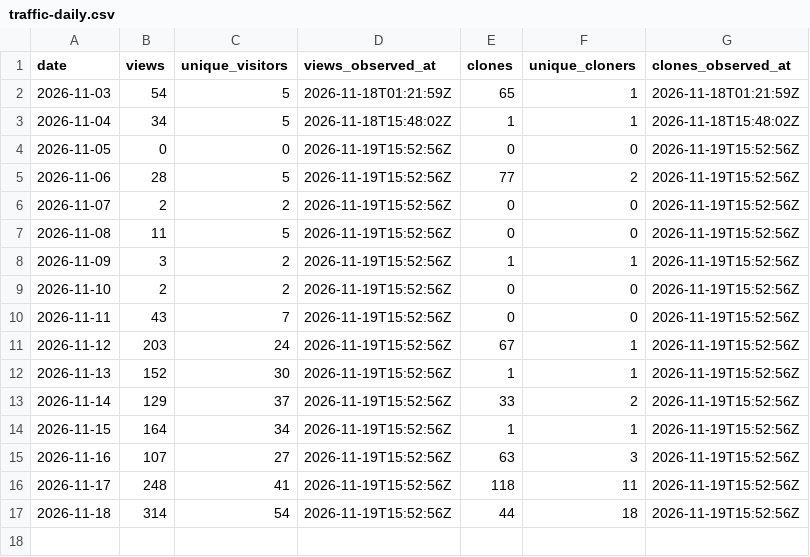
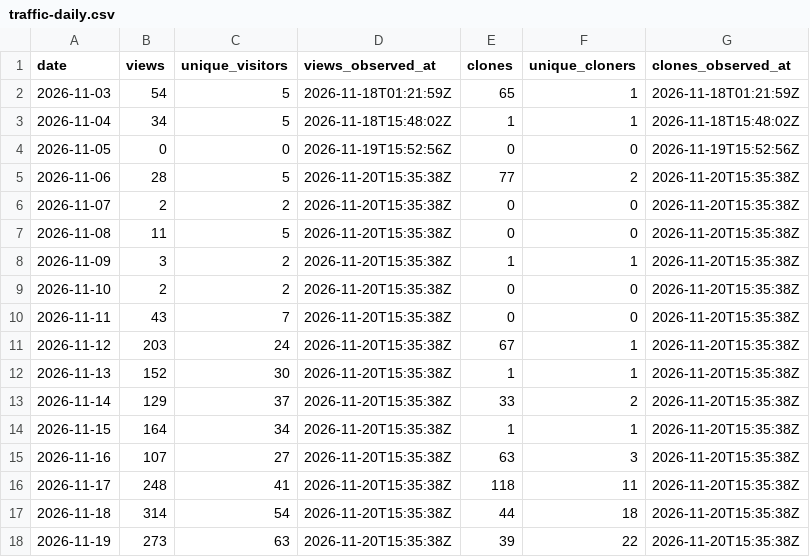
Before and after one commit to msteele999/freedv-gui, a CSV file: docs/release-stats/traffic-daily.csv, drawn as a sheet.

```diff
--- a/docs/release-stats/traffic-daily.csv
+++ b/docs/release-stats/traffic-daily.csv
@@ -4,14 +4,15 @@ date,views,unique_visitors,views_observed_at,clones,unique_cloners,clones_observ
 2026-11-05,0,0,2026-11-19T15:52:56Z,0,0,2026-11-19T15:52:56Z
-2026-11-06,28,5,2026-11-19T15:52:56Z,77,2,2026-11-19T15:52:56Z
-2026-11-07,2,2,2026-11-19T15:52:56Z,0,0,2026-11-19T15:52:56Z
-2026-11-08,11,5,2026-11-19T15:52:56Z,0,0,2026-11-19T15:52:56Z
-2026-11-09,3,2,2026-11-19T15:52:56Z,1,1,2026-11-19T15:52:56Z
-2026-11-10,2,2,2026-11-19T15:52:56Z,0,0,2026-11-19T15:52:56Z
-2026-11-11,43,7,2026-11-19T15:52:56Z,0,0,2026-11-19T15:52:56Z
-2026-11-12,203,24,2026-11-19T15:52:56Z,67,1,2026-11-19T15:52:56Z
-2026-11-13,152,30,2026-11-19T15:52:56Z,1,1,2026-11-19T15:52:56Z
-2026-11-14,129,37,2026-11-19T15:52:56Z,33,2,2026-11-19T15:52:56Z
-2026-11-15,164,34,2026-11-19T15:52:56Z,1,1,2026-11-19T15:52:56Z
-2026-11-16,107,27,2026-11-19T15:52:56Z,63,3,2026-11-19T15:52:56Z
-2026-11-17,248,41,2026-11-19T15:52:56Z,118,11,2026-11-19T15:52:56Z
-2026-11-18,314,54,2026-11-19T15:52:56Z,44,18,2026-11-19T15:52:56Z
+2026-11-06,28,5,2026-11-20T15:35:38Z,77,2,2026-11-20T15:35:38Z
+2026-11-07,2,2,2026-11-20T15:35:38Z,0,0,2026-11-20T15:35:38Z
+2026-11-08,11,5,2026-11-20T15:35:38Z,0,0,2026-11-20T15:35:38Z
+2026-11-09,3,2,2026-11-20T15:35:38Z,1,1,2026-11-20T15:35:38Z
+2026-11-10,2,2,2026-11-20T15:35:38Z,0,0,2026-11-20T15:35:38Z
+2026-11-11,43,7,2026-11-20T15:35:38Z,0,0,2026-11-20T15:35:38Z
+2026-11-12,203,24,2026-11-20T15:35:38Z,67,1,2026-11-20T15:35:38Z
+2026-11-13,152,30,2026-11-20T15:35:38Z,1,1,2026-11-20T15:35:38Z
+2026-11-14,129,37,2026-11-20T15:35:38Z,33,2,2026-11-20T15:35:38Z
+2026-11-15,164,34,2026-11-20T15:35:38Z,1,1,2026-11-20T15:35:38Z
+2026-11-16,107,27,2026-11-20T15:35:38Z,63,3,2026-11-20T15:35:38Z
+2026-11-17,248,41,2026-11-20T15:35:38Z,118,11,2026-11-20T15:35:38Z
+2026-11-18,314,54,2026-11-20T15:35:38Z,44,18,2026-11-20T15:35:38Z
+2026-11-19,273,63,2026-11-20T15:35:38Z,39,22,2026-11-20T15:35:38Z
```
Also changed, not shown: docs/release-stats/repository-history.csv, 8 other files.
